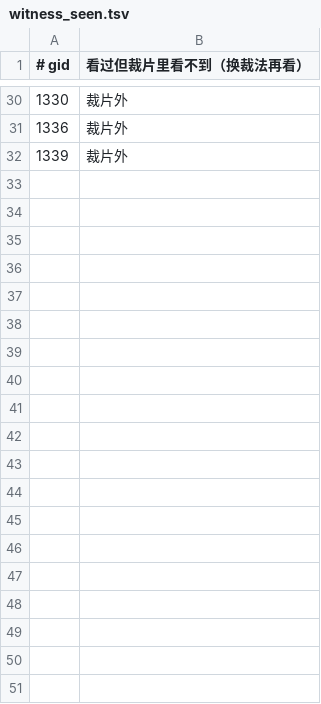
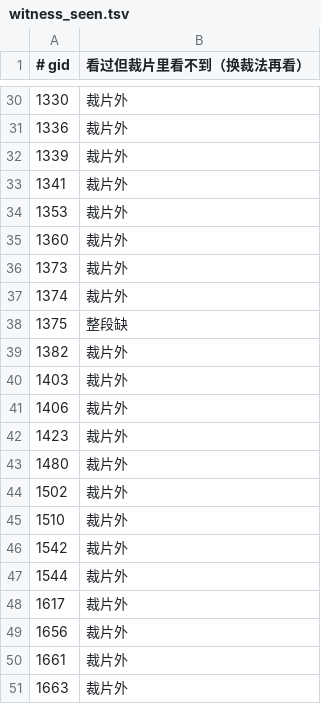
Before and after one commit to whcjb/whcjb.github.io, a TSV file: burroughs_raw/hosea/witness_seen.tsv, drawn as a sheet; only a part is shown, gaps mark what is left out; the diff covers the shown part only.

```diff
--- a/burroughs_raw/hosea/witness_seen.tsv
+++ b/burroughs_raw/hosea/witness_seen.tsv
@@ -32 +32,20 @@
 1339	裁片外
+1341	裁片外
+1353	裁片外
+1360	裁片外
+1373	裁片外
+1374	裁片外
+1375	整段缺
+1382	裁片外
+1403	裁片外
+1406	裁片外
+1423	裁片外
+1480	裁片外
+1502	裁片外
+1510	裁片外
+1542	裁片外
+1544	裁片外
+1617	裁片外
+1656	裁片外
+1661	裁片外
+1663	裁片外
```
Also changed, not shown: 30 added rows elsewhere in this file, 43 other files.
